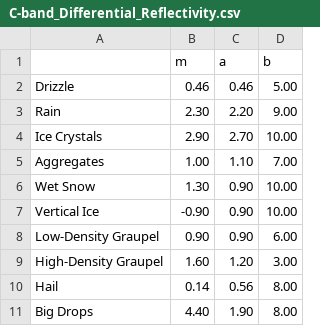
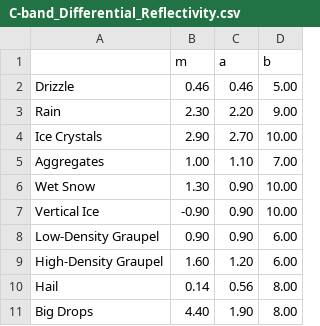
Before and after one commit to CSU-Radarmet/CSU_RadarTools, a CSV file: csu_radartools/beta_function_parameters/C-band_Differential_Reflectivity.csv, drawn as a sheet.

Commit message:
New Updated Beta Functions

```diff
--- a/csu_radartools/beta_function_parameters/C-band_Differential_Reflectivity.csv
+++ b/csu_radartools/beta_function_parameters/C-band_Differential_Reflectivity.csv
@@ -8,3 +8,3 @@ Vertical Ice,-0.90,0.90,10.00
 Low-Density Graupel,0.90,0.90,6.00
-High-Density Graupel,1.60,1.20,3.00
+High-Density Graupel,1.60,1.20,6.00
 Hail,0.14,0.56,8.00
```
Also changed, not shown: csu_radartools/beta_function_parameters/X-band_Differential_Reflectivity.csv, 2 other files.
